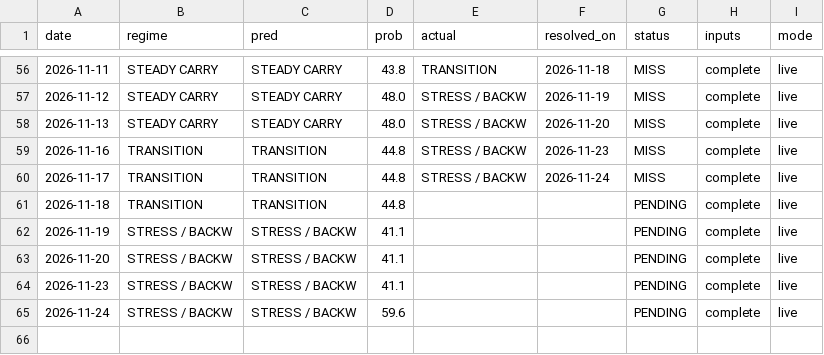
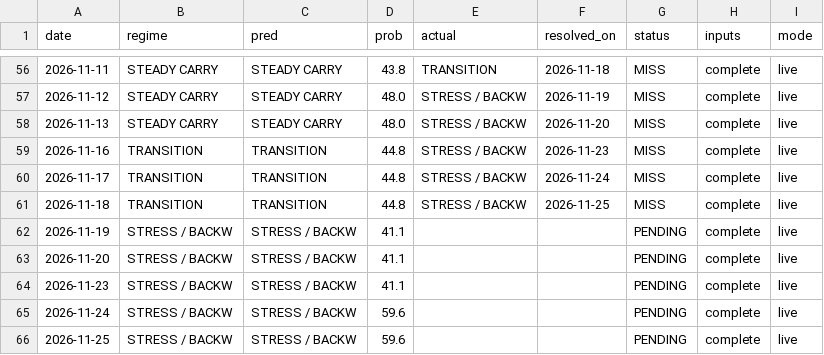
Before and after one commit to GusOEther/vrpx, a CSV file: forecast_forward.csv, drawn as a sheet; only a part is shown, gaps mark what is left out.

```diff
--- a/forecast_forward.csv
+++ b/forecast_forward.csv
@@ -60,3 +60,3 @@ date,regime,pred,prob,actual,resolved_on,status,inputs,mode
 2026-11-17,TRANSITION,TRANSITION,44.8,STRESS / BACKW,2026-11-24,MISS,complete,live
-2026-11-18,TRANSITION,TRANSITION,44.8,,,PENDING,complete,live
+2026-11-18,TRANSITION,TRANSITION,44.8,STRESS / BACKW,2026-11-25,MISS,complete,live
 2026-11-19,STRESS / BACKW,STRESS / BACKW,41.1,,,PENDING,complete,live
@@ -65 +65,2 @@ date,regime,pred,prob,actual,resolved_on,status,inputs,mode
 2026-11-24,STRESS / BACKW,STRESS / BACKW,59.6,,,PENDING,complete,live
+2026-11-25,STRESS / BACKW,STRESS / BACKW,59.6,,,PENDING,complete,live
```
